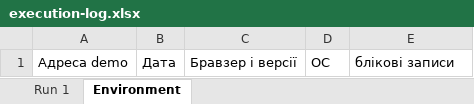
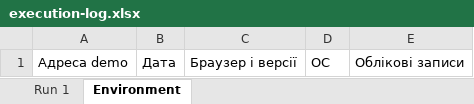
Before and after one commit to tiktakson/tzyaps1, an Excel workbook: docs/sprint3/execution-log.xlsx, sheet Environment, drawn as a sheet; values as stored, in another font and other column widths than the file's, no borders; charts and pictures and table styles not drawn; the diff names each change by its address in the sheet, - before the commit and + after, or states it on an @@ line.

```diff
--- a/docs/sprint3/execution-log.xlsx (sheet Environment)
+++ b/docs/sprint3/execution-log.xlsx (sheet Environment)
-C1: Бравзер і версії
+C1: Браузер і версії
-E1: блікові записи
+E1: Облікові записи
```
Also changed, not shown: sheet Run 1, charts or pictures, docs/sprint3/bug-reports(1).xlsx, docs/sprint3/test-cases.xlsx, 6 other files.
